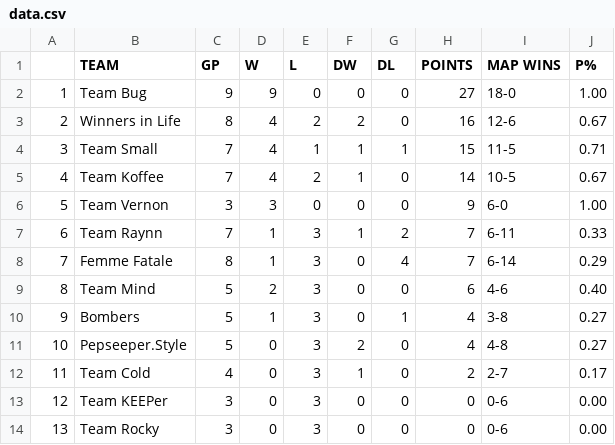
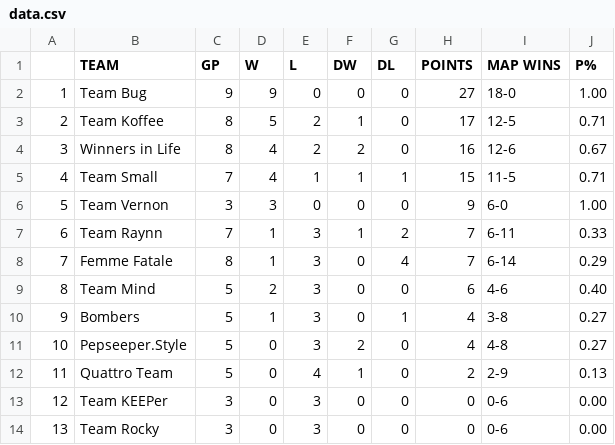
Before and after one commit to Aryss/aryss.github.io, a CSV file: ascup/data.csv, drawn as a sheet; removed rows and columns are numbered as before the commit, all else as after; the diff names each change by its address in the sheet, - before the commit and + after, or states it on an @@ line.

```diff
--- a/ascup/data.csv
+++ b/ascup/data.csv
+row 3: 2 | Team Koffee | 8 | 5 | 2 | 1 | 0 | 17 | 12-5 | 0.71
@@ column A renumbered between rows 4 and 5 @@
-row 5: 4 | Team Koffee | 7 | 4 | 2 | 1 | 0 | 14 | 10-5 | 0.67
-B12 (TEAM): Team Cold
+B12 (TEAM): Quattro Team
-C12 (GP): 4
+C12 (GP): 5
-E12 (L): 3
+E12 (L): 4
-I12 (MAP WINS): 2-7
+I12 (MAP WINS): 2-9
-J12 (P%): 0.17
+J12 (P%): 0.13
```
Also changed, not shown: ascup/data_ru.csv.
